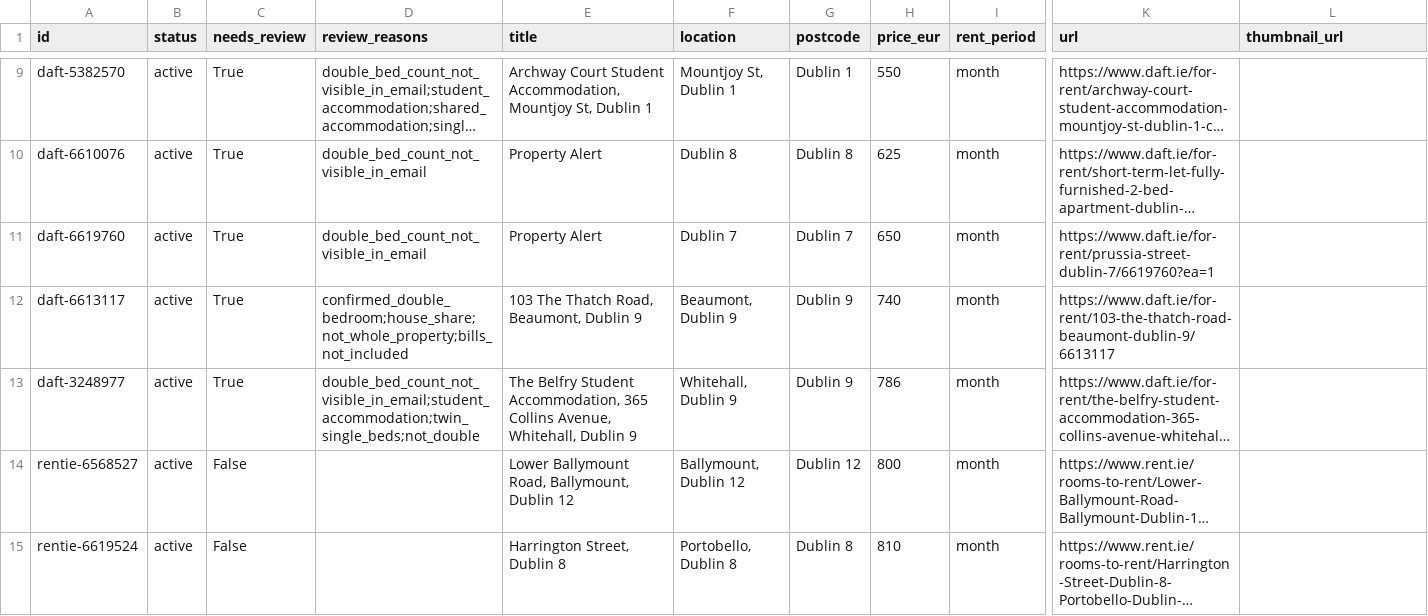
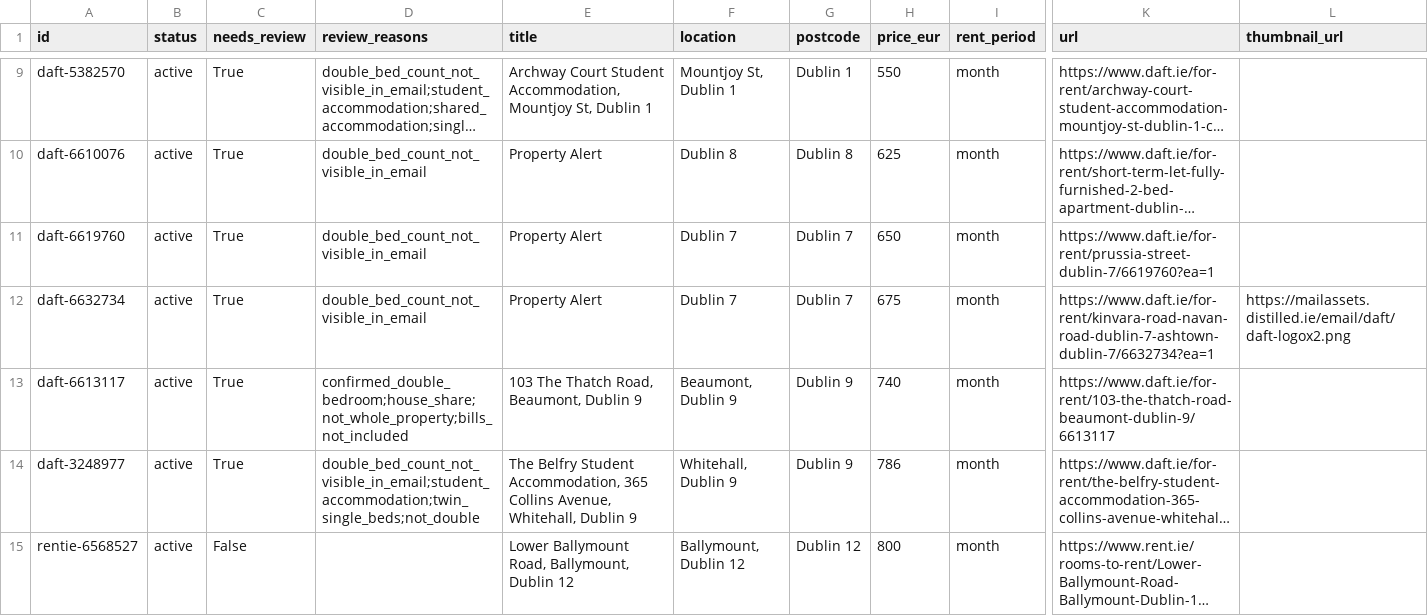
Before and after one commit to paramaan666/daft-dublin-rent-tracker, a CSV file: site/data/listings.csv, drawn as a sheet; only a part is shown, gaps mark what is left out; the shorter side is filled out with more unchanged rows; long unchanged cells end in …; rows hold the shown columns only; the diff names each change by its address in the sheet, - before the commit and + after, or states it on an @@ line.

```diff
--- a/site/data/listings.csv
+++ b/site/data/listings.csv
+row 12: daft-6632734 | active | True | double_bed_count_not_visible_in_email | Property Alert | Dublin 7 | Dublin 7 | 675 | month | https://www.daft.ie/for-rent/kinvara-road-navan-road-dublin-7-ashtown-dublin-7/6632734?ea=1 | https://mailassets.distilled.ie/email/daft/daft-logox2.png
```
Also changed, not shown: data/listings.csv, 6 other files.
